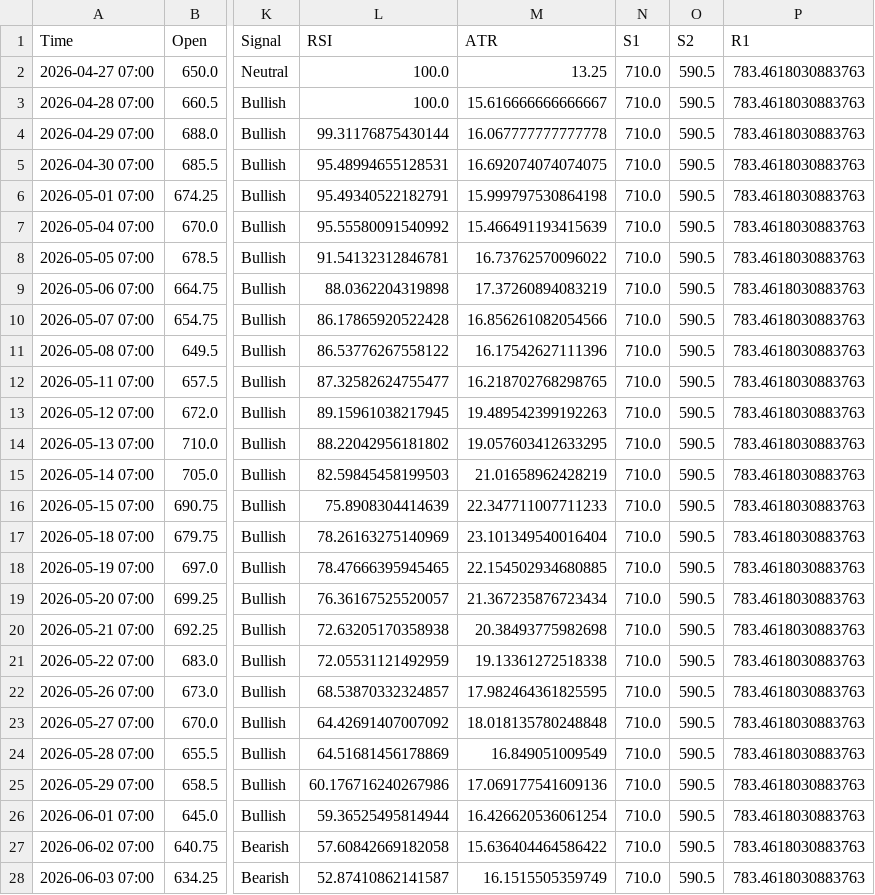
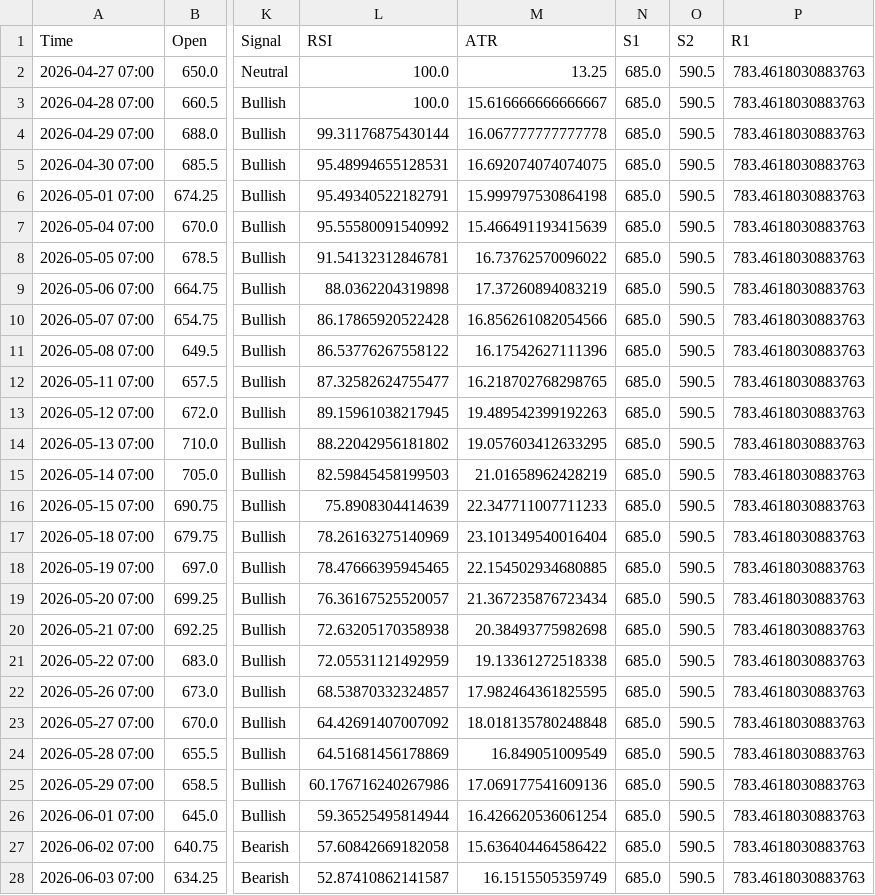
Before and after one commit to Thang-Cbot/dashboard, a CSV file: Data/output/ZW_dca_D1.csv, drawn as a sheet; only a part is shown, gaps mark what is left out; the diff covers the shown part only; the diff names each change by its address in the sheet, - before the commit and + after, or states it on an @@ line.

```diff
--- a/Data/output/ZW_dca_D1.csv
+++ b/Data/output/ZW_dca_D1.csv
-N2:N28 (S1): 710.0
+N2:N28 (S1): 685.0
```
Also changed, not shown: 78 edited cells elsewhere in this file, 6 other files.
